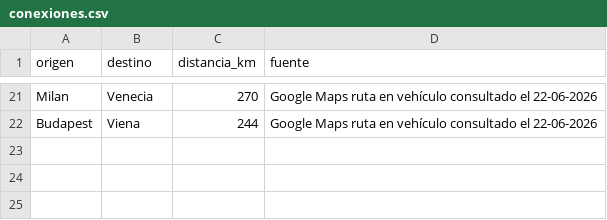
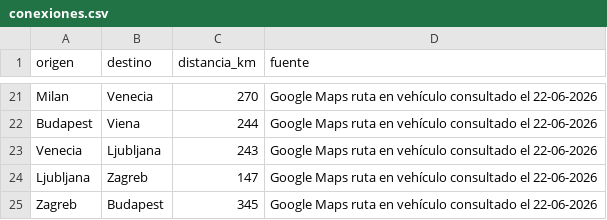
Before and after one commit to PabloUrra2233/Trabajo_final_Matematicas, a CSV file: data/conexiones.csv, drawn as a sheet; only a part is shown, gaps mark what is left out; the diff names each change by its address in the sheet, - before the commit and + after, or states it on an @@ line.

Commit message:
Add new routes from Venecia to Zagreb

```diff
--- a/data/conexiones.csv
+++ b/data/conexiones.csv
+row 23: Venecia | Ljubljana | 243 | Google Maps ruta en vehículo consultado el 22-06-2026
+row 24: Ljubljana | Zagreb | 147 | Google Maps ruta en vehículo consultado el 22-06-2026
+row 25: Zagreb | Budapest | 345 | Google Maps ruta en vehículo consultado el 22-06-2026
```
